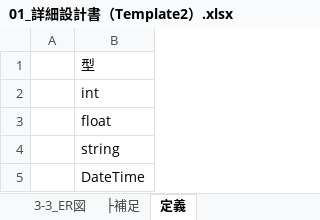
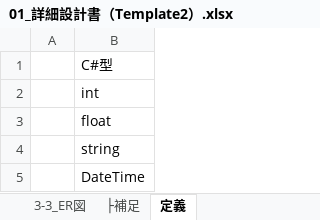
Before and after one commit to atman-33/template2-cs, an Excel workbook: Documents/01_詳細設計書（Template2）.xlsx, sheet 定義, drawn as a sheet; values as stored, in another font and other column widths than the file's, no borders; the diff names each change by its address in the sheet, - before the commit and + after, or states it on an @@ line.

```diff
--- a/Documents/01_詳細設計書（Template2）.xlsx (sheet 定義)
+++ b/Documents/01_詳細設計書（Template2）.xlsx (sheet 定義)
-B1: 型
+B1: C#型
```
Also changed, not shown: sheet 3-2_テーブル設計, sheet 2-1_画面構成, charts or pictures, Documents/02_コード生成支援ツール_ver1.1.5（Template2）.xlsm, 14 other files.
